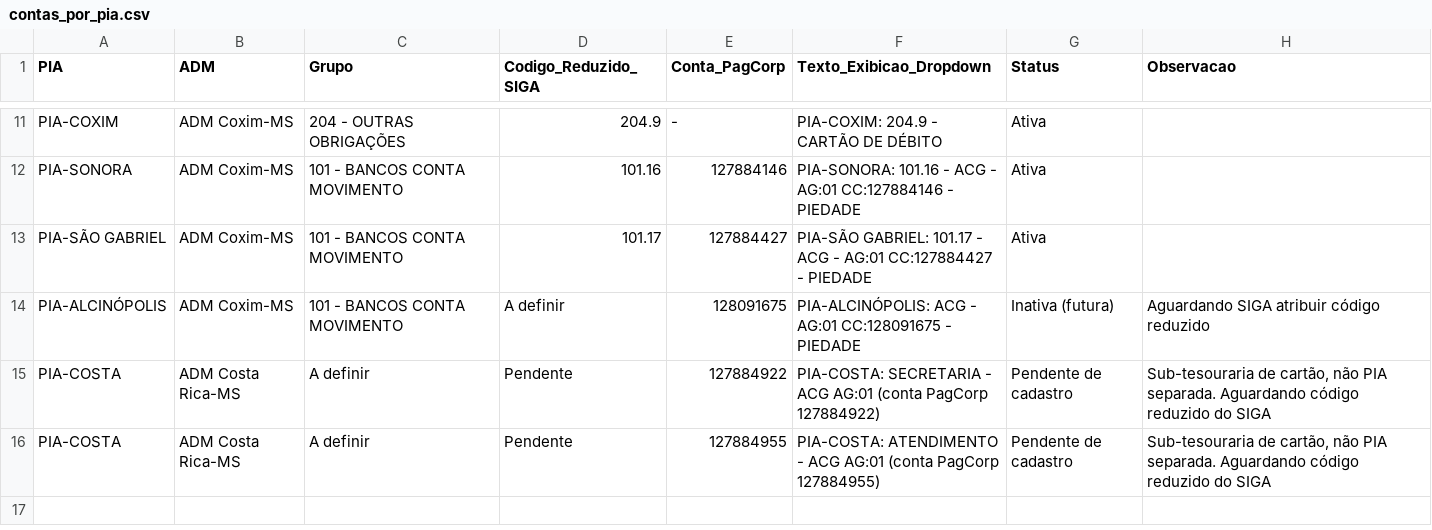
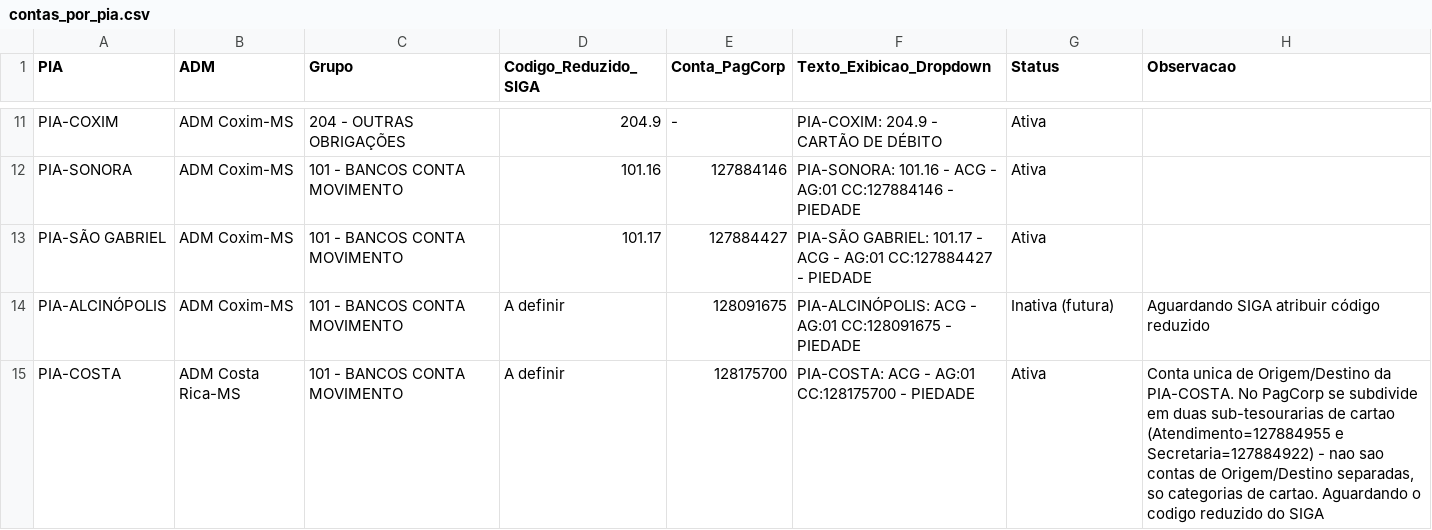
Before and after one commit to taynaves/gerador-cmi-tesouraria, a CSV file: cadastros/contas_por_pia.csv, drawn as a sheet; only a part is shown, gaps mark what is left out; removed rows and columns are numbered as before the commit, all else as after; the diff names each change by its address in the sheet, - before the commit and + after, or states it on an @@ line.

```diff
--- a/cadastros/contas_por_pia.csv
+++ b/cadastros/contas_por_pia.csv
-row 15: PIA-COSTA | ADM Costa Rica-MS | A definir | Pendente | 127884922 | PIA-COSTA: SECRETARIA - ACG AG:01 (conta PagCorp 127884922) | Pendente de cadastro | Sub-tesouraria de cartão, não PIA separada. Aguardando código reduzido do SIGA
-C15 (Grupo): A definir
+C15 (Grupo): 101 - BANCOS CONTA MOVIMENTO
-D15 (Codigo_Reduzido_SIGA): Pendente
+D15 (Codigo_Reduzido_SIGA): A definir
-E15 (Conta_PagCorp): 127884955
+E15 (Conta_PagCorp): 128175700
-F15 (Texto_Exibicao_Dropdown): PIA-COSTA: ATENDIMENTO - ACG AG:01 (conta PagCorp 127884955)
+F15 (Texto_Exibicao_Dropdown): PIA-COSTA: ACG - AG:01 CC:128175700 - PIEDADE
-G15 (Status): Pendente de cadastro
+G15 (Status): Ativa
-H15 (Observacao): Sub-tesouraria de cartão, não PIA separada. Aguardando código reduzido do…
+H15 (Observacao): Conta unica de Origem/Destino da PIA-COSTA. No PagCorp se subdivide em duas sub-tesourarias de cartao (Atendimento=127884955 e Secretaria=127884922) - nao sao contas de Origem/Destino separadas, so categorias de cartao. Aguardando o codigo reduzido do…
```
Also changed, not shown: cadastros/tipos_movimentacao.csv, 8 other files.
